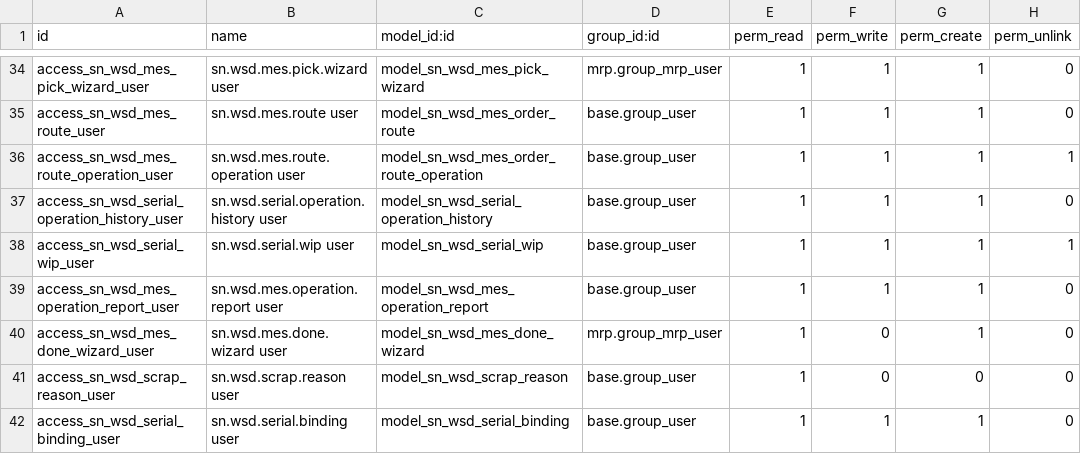
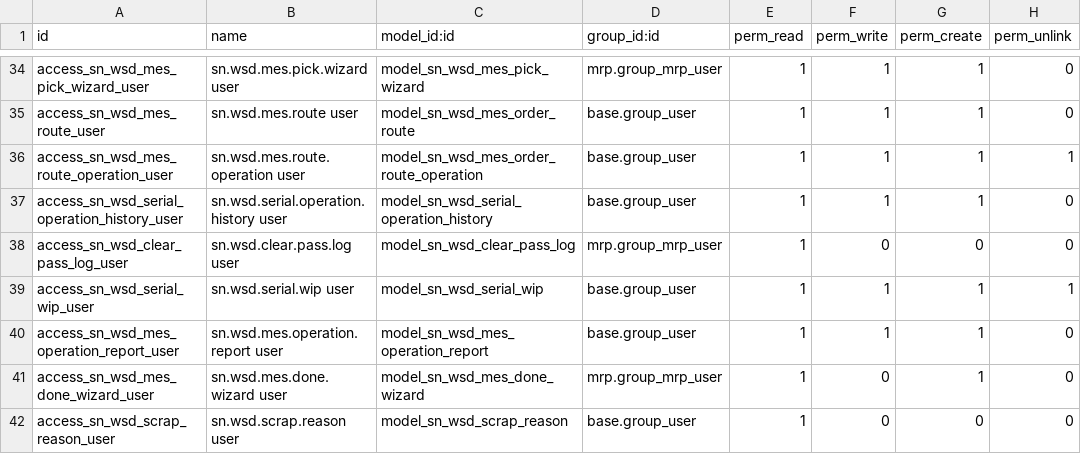
Before and after one commit to SNCIC/wsd, a CSV file: sn_wsd_mrp/security/ir.model.access.csv, drawn as a sheet; only a part is shown, gaps mark what is left out; the shorter side is filled out with more unchanged rows; the diff names each change by its address in the sheet, - before the commit and + after, or states it on an @@ line.

Commit message:
feat(mrp,workorder,barcode): 清除过站 + 双面板BOM面别领料
feat1 清除过站（feat: add-station-pass-clear）:
- 新增 sn.wsd.clear.pass.log 日志模型（谁清的/何时/清了什么）
- sn.wsd.mes.order.action_clear_station_pass: 删 history+wip → 写日志
- 权限: 仅 mrp.group_mrp_manager
- PDA 过站屏加 Clear Pass 模式按钮
- 车间终端加 Clear Pass 红色胶囊按钮
- 计数(computed)自动重算

feat2 双面板BOM面别领料（feat: dual-side-bom-picking）:
- mrp.bom.line 加 x_board_side 字段 (single/top/bottom/all, 默认all)
- 领料向导 action_generate_picking 按制令单 x_side 过滤 BOM 行
- 完工倒冲 _mes_backflush BOM兜底段按 x_side 过滤
- 报废 _mes_scrap_components 按 x_side 过滤
- T面单(双面板非最终面)隐藏完工入库, 新增「完结(不入库)」按钮
- sn.wsd.mes.order.x_is_dual_side_non_final 计算字段控制按钮显隐
- B面单正常完工入成品库（现有行为不变）

zh_CN 翻译 20+ 条补齐

```diff
--- a/sn_wsd_mrp/security/ir.model.access.csv
+++ b/sn_wsd_mrp/security/ir.model.access.csv
+row 38: access_sn_wsd_clear_pass_log_user | sn.wsd.clear.pass.log user | model_sn_wsd_clear_pass_log | mrp.group_mrp_user | 1 | 0 | 0 | 0
```
Also changed, not shown: 14 other files.
